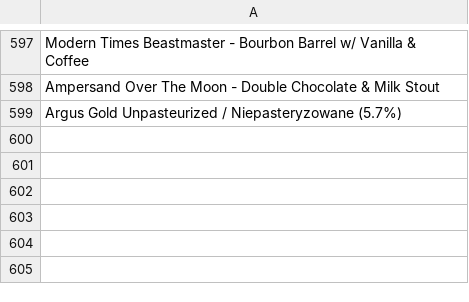
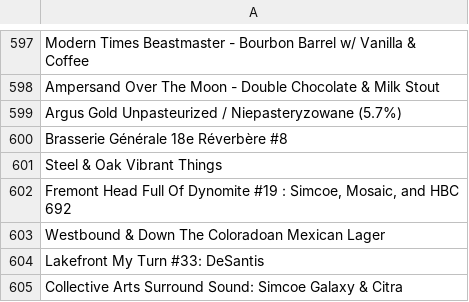
Before and after one commit to LukeBetham/beer_recommender, a CSV file: not_found.csv, drawn as a sheet; only a part is shown, gaps mark what is left out.

```diff
--- a/not_found.csv
+++ b/not_found.csv
@@ -599 +599,7 @@ Ampersand Over The Moon - Double Chocolate & Milk Stout
 Argus Gold Unpasteurized / Niepasteryzowane (5.7%)
+Brasserie Générale 18e Réverbère #8
+Steel & Oak Vibrant Things
+"Fremont Head Full Of Dynomite #19 : Simcoe, Mosaic, and HBC 692"
+Westbound & Down The Coloradoan Mexican Lager
+Lakefront My Turn #33: DeSantis
+Collective Arts Surround Sound: Simcoe Galaxy & Citra
```
Also changed, not shown: 2 other files.
